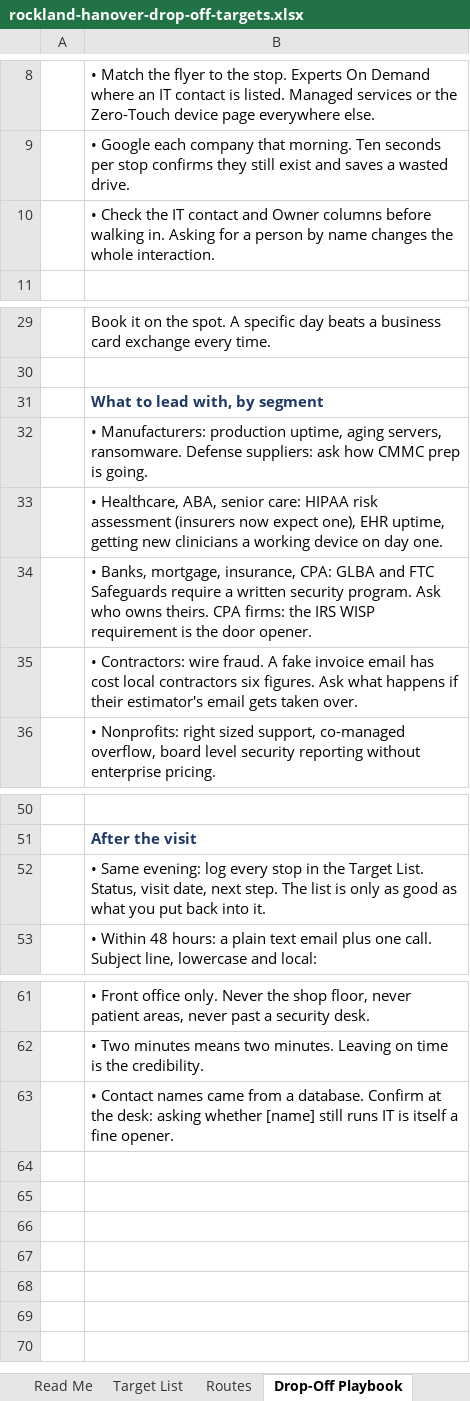
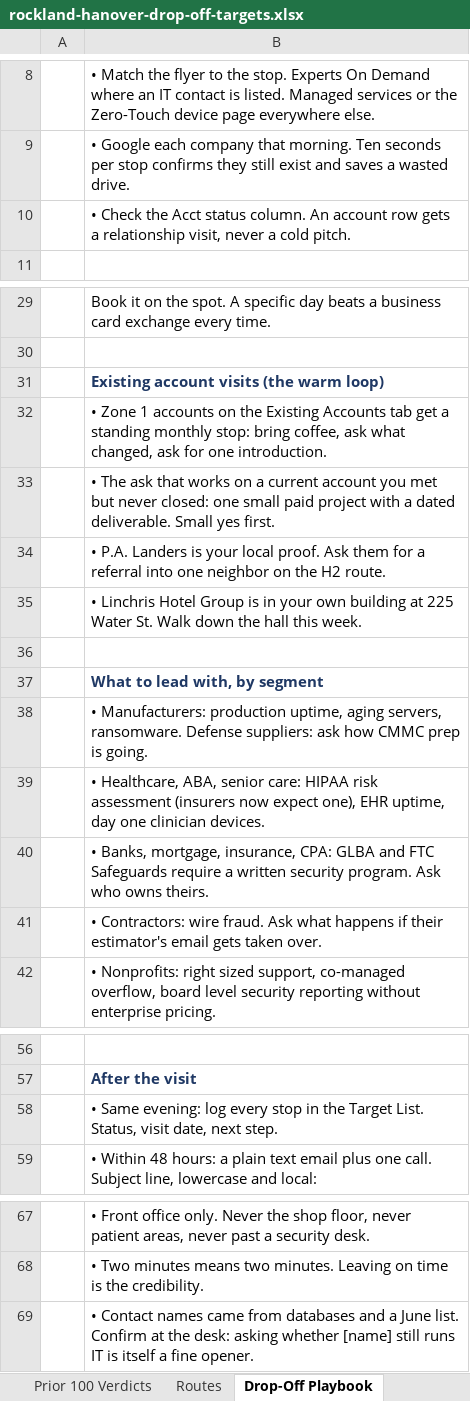
Before and after one commit to WRISTER-AI/5p, an Excel workbook: rockland-hanover-drop-off-targets.xlsx, sheet Drop-Off Playbook, drawn as a sheet; only a part is shown, gaps mark what is left out; values as stored, in another font and other column widths than the file's, no borders; addresses are those after the commit; the diff names each change by its address in the sheet, - before the commit and + after, or states it on an @@ line.

```diff
--- a/rockland-hanover-drop-off-targets.xlsx (sheet Drop-Off Playbook)
+++ b/rockland-hanover-drop-off-targets.xlsx (sheet Drop-Off Playbook)
+sheet tab: Prior 100 Verdicts
-B10: …Check the IT contact and Owner columns before walking in. Asking for a person by name changes the whole interaction.
+B10: …Check the Acct status column. An account row gets a relationship visit, never a cold pitch.
+row 31:  | Existing account visits (the warm loop)
+row 32:  | • Zone 1 accounts on the Existing Accounts tab get a standing monthly stop: bring coffee, ask what changed, ask for one introduction.
+row 33:  | • The ask that works on a current account you met but never closed: one small paid project with a dated deliverable. Small yes first.
+row 34:  | • P.A. Landers is your local proof. Ask them for a referral into one neighbor on the H2 route.
+row 35:  | • Linchris Hotel Group is in your own building at 225 Water St. Walk down the hall this week.
+row 36: (empty)
-B39: …EHR uptime, getting new clinicians a working device on day one.
+B39: …EHR uptime, day one clinician devices.
-B40: …owns theirs. CPA firms: the IRS WISP requirement is the door opener.
+B40: …owns theirs.
-B41: …wire fraud. A fake invoice email has cost local contractors six figures. Ask what…
+B41: …wire fraud. Ask what…
-B58: …next step. The list is only as good as what you put back into it.
+B58: …next step.
-B69: …came from a database. Confirm at…
+B69: …came from databases and a June list. Confirm at…
```
Also changed, not shown: sheet Target List, sheet Read Me, sheet Routes, other sheet tabs, formulas that keep their value, charts or pictures, 4 other files.
